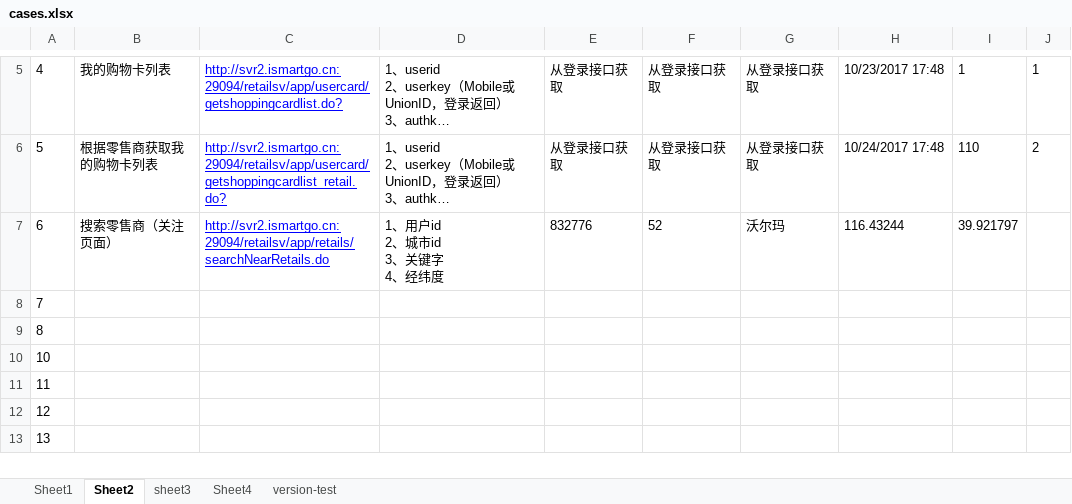
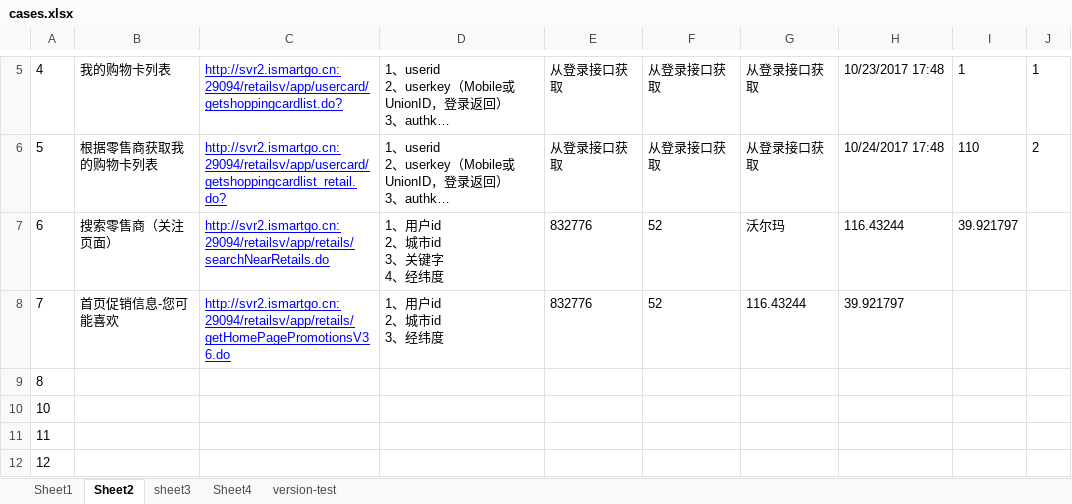
Before and after one commit to cjiangym/InterfaceTesting, an Excel workbook: cases.xlsx, sheet Sheet2, drawn as a sheet; only a part is shown, gaps mark what is left out; the shorter side is filled out with more unchanged rows; long unchanged cells end in …; values as stored, in another font and other column widths than the file's, no borders; ↵ is a line break in a cell; the diff names each change by its address in the sheet, - before the commit and + after, or states it on an @@ line.

```diff
--- a/cases.xlsx (sheet Sheet2)
+++ b/cases.xlsx (sheet Sheet2)
-B8: (empty)
+B8: 首页促销信息-您可能喜欢
-C8: (empty)
+C8: http://svr2.ismartgo.cn:29094/retailsv/app/retails/getHomePagePromotionsV36.do
-D8: (empty)
+D8: 1、用户id ↵ 2、城市id ↵ 3、经纬度
-E8: (empty)
+E8: 832776
-F8: (empty)
+F8: 52
-G8: (empty)
+G8: 116.43244
-H8: (empty)
+H8: 39.921797
```
Also changed, not shown: sheet Sheet1, sheet Sheet4, 8 other files.
